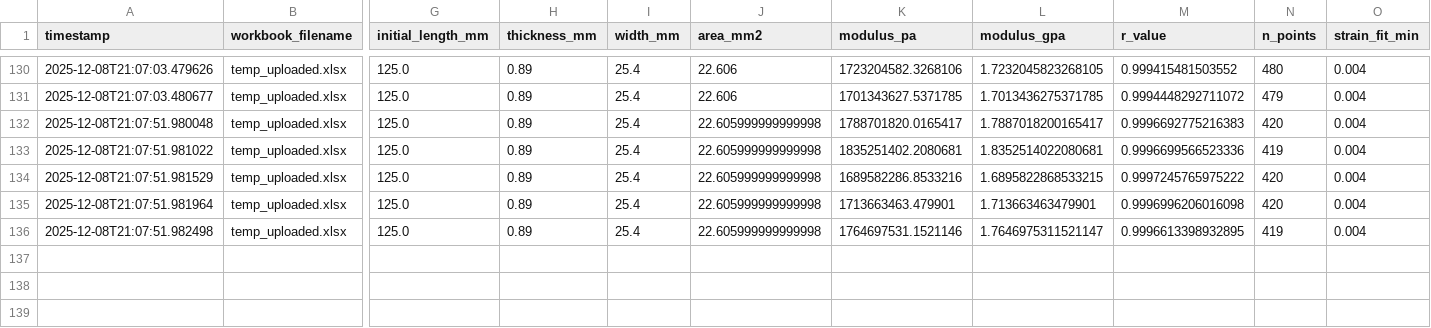
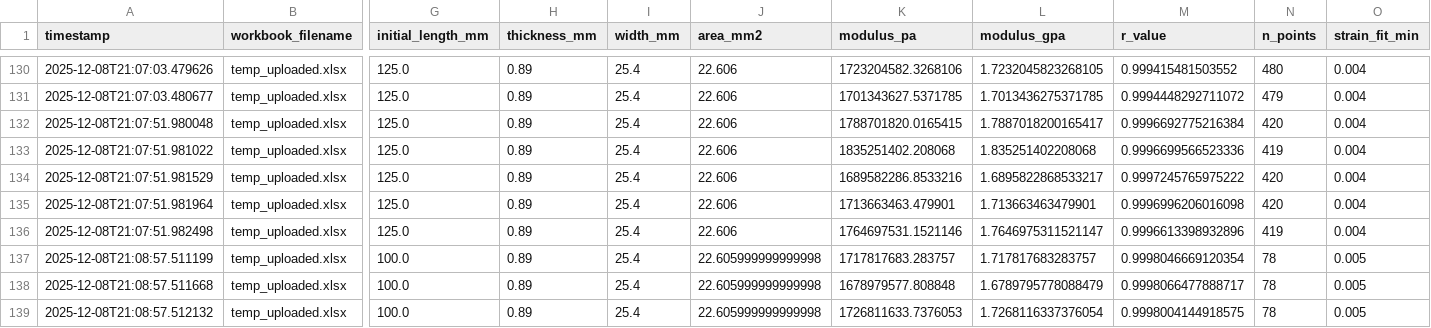
Before and after one commit to SolarSolsticee/Ericks-Python-Forge, a CSV file: modulus_db.csv, drawn as a sheet; only a part is shown, gaps mark what is left out; rows hold the shown columns only; the diff names each change by its address in the sheet, - before the commit and + after, or states it on an @@ line.

Commit message:
Update results for TR4-4_-_BI_1

```diff
--- a/modulus_db.csv
+++ b/modulus_db.csv
-J132:J136 (area_mm2): 22.605999999999998
+J132:J136 (area_mm2): 22.606
-K132 (modulus_pa): 1788701820.0165417
+K132 (modulus_pa): 1788701820.0165415
-M132 (r_value): 0.9996692775216383
+M132 (r_value): 0.9996692775216384
-K133 (modulus_pa): 1835251402.2080681
+K133 (modulus_pa): 1835251402.208068
-L133 (modulus_gpa): 1.8352514022080681
+L133 (modulus_gpa): 1.835251402208068
-L134 (modulus_gpa): 1.6895822868533215
+L134 (modulus_gpa): 1.6895822868533217
-M136 (r_value): 0.9996613398932895
+M136 (r_value): 0.9996613398932896
+row 137: 2025-12-08T21:08:57.511199 | temp_uploaded.xlsx | 100.0 | 0.89 | 25.4 | 22.605999999999998 | 1717817683.283757 | 1.717817683283757 | 0.9998046669120354 | 78 | 0.005
+row 138: 2025-12-08T21:08:57.511668 | temp_uploaded.xlsx | 100.0 | 0.89 | 25.4 | 22.605999999999998 | 1678979577.808848 | 1.6789795778088479 | 0.9998066477888717 | 78 | 0.005
+row 139: 2025-12-08T21:08:57.512132 | temp_uploaded.xlsx | 100.0 | 0.89 | 25.4 | 22.605999999999998 | 1726811633.7376053 | 1.7268116337376054 | 0.9998004144918575 | 78 | 0.005
```
